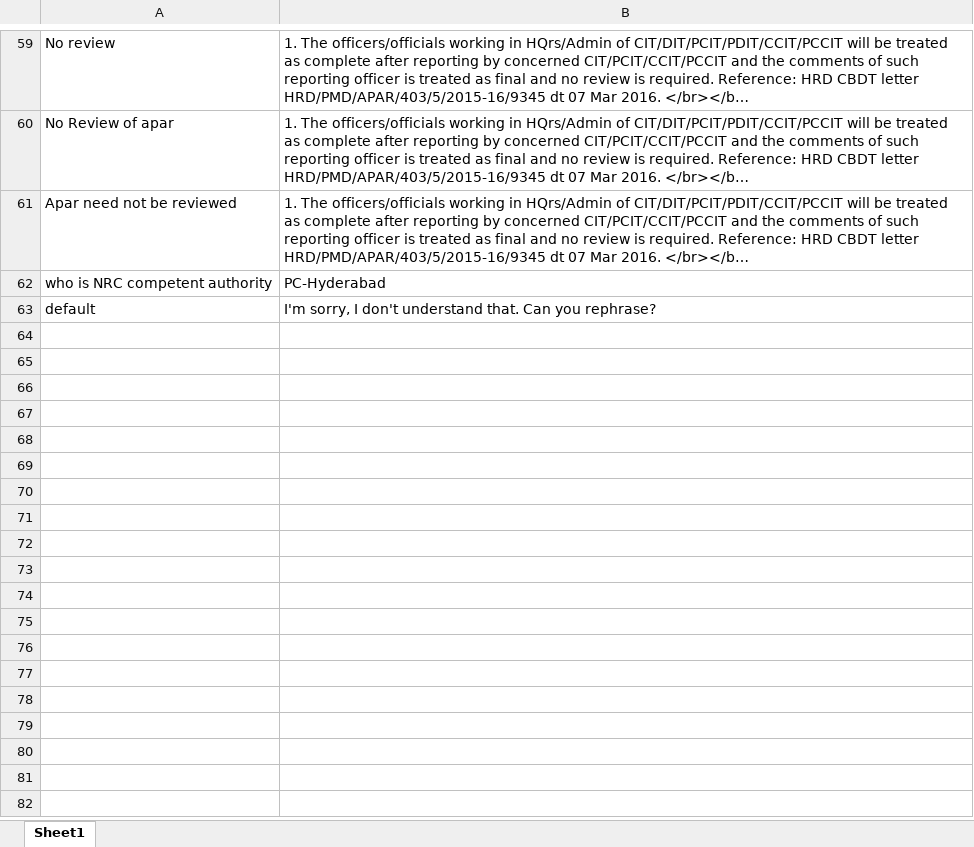
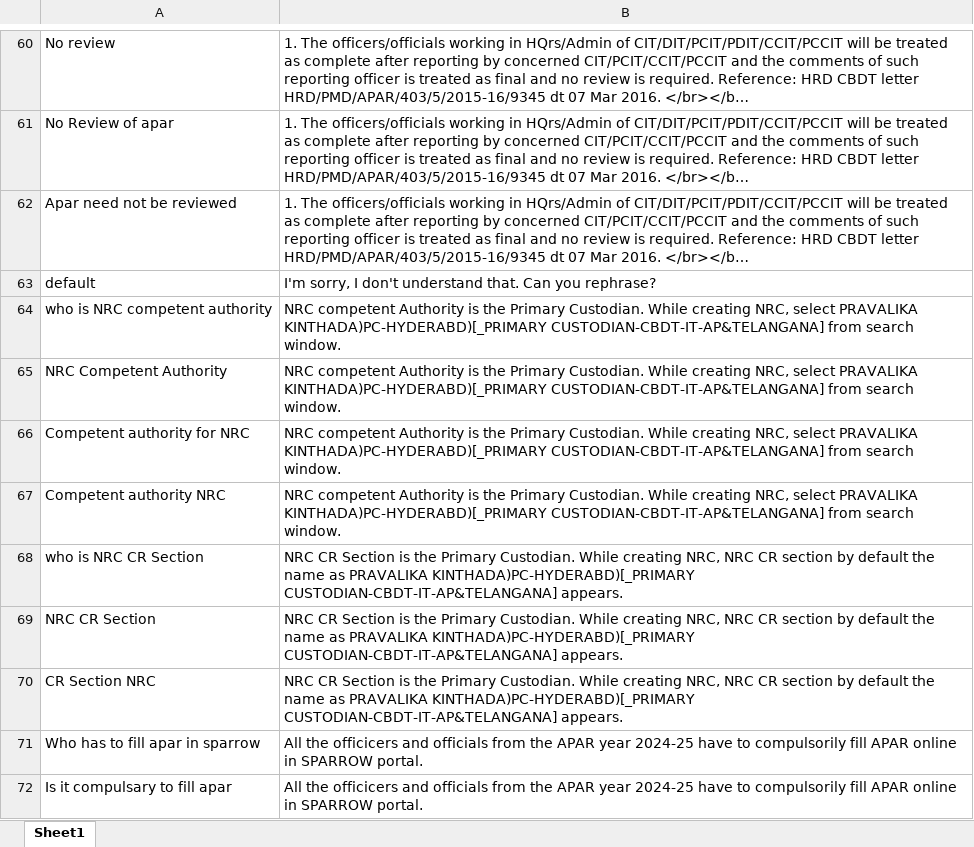
Before and after one commit to akarthik1910/Sparrow-ChatBot, an Excel workbook: chatbot_responses.xlsx, sheet Sheet1, drawn as a sheet; only a part is shown, gaps mark what is left out; long unchanged cells end in …; values as stored, in another font and other column widths than the file's, no borders; removed rows and columns are numbered as before the commit, all else as after; the diff covers the shown part only; the diff names each change by its address in the sheet, - before the commit and + after, or states it on an @@ line.

```diff
--- a/chatbot_responses.xlsx (sheet Sheet1)
+++ b/chatbot_responses.xlsx (sheet Sheet1)
-row 62: who is NRC competent authority | PC-Hyderabad
+row 64: who is NRC competent authority | NRC competent Authority is the Primary Custodian. While creating NRC, select PRAVALIKA KINTHADA)PC-HYDERABD)[_PRIMARY CUSTODIAN-CBDT-IT-AP&TELANGANA] from search window.
+row 65: NRC Competent Authority | NRC competent Authority is the Primary Custodian. While creating NRC, select PRAVALIKA KINTHADA)PC-HYDERABD)[_PRIMARY CUSTODIAN-CBDT-IT-AP&TELANGANA] from search window.
+row 66: Competent authority for NRC | NRC competent Authority is the Primary Custodian. While creating NRC, select PRAVALIKA KINTHADA)PC-HYDERABD)[_PRIMARY CUSTODIAN-CBDT-IT-AP&TELANGANA] from search window.
+row 67: Competent authority NRC | NRC competent Authority is the Primary Custodian. While creating NRC, select PRAVALIKA KINTHADA)PC-HYDERABD)[_PRIMARY CUSTODIAN-CBDT-IT-AP&TELANGANA] from search window.
+row 68: who is NRC CR Section | NRC CR Section is the Primary Custodian. While creating NRC, NRC CR section by default the name as PRAVALIKA KINTHADA)PC-HYDERABD)[_PRIMARY CUSTODIAN-CBDT-IT-AP&TELANGANA] appears.
+row 69: NRC CR Section | NRC CR Section is the Primary Custodian. While creating NRC, NRC CR section by default the name as PRAVALIKA KINTHADA)PC-HYDERABD)[_PRIMARY CUSTODIAN-CBDT-IT-AP&TELANGANA] appears.
+row 70: CR Section NRC | NRC CR Section is the Primary Custodian. While creating NRC, NRC CR section by default the name as PRAVALIKA KINTHADA)PC-HYDERABD)[_PRIMARY CUSTODIAN-CBDT-IT-AP&TELANGANA] appears.
+row 71: Who has to fill apar in sparrow | All the officicers and officials from the APAR year 2024-25 have to compulsorily fill APAR online in SPARROW portal.
+row 72: Is it compulsary to fill apar | All the officicers and officials from the APAR year 2024-25 have to compulsorily fill APAR online in SPARROW portal.
```
Also changed, not shown: 72 added rows and 1 edited cell elsewhere in this sheet, 4 other files.
